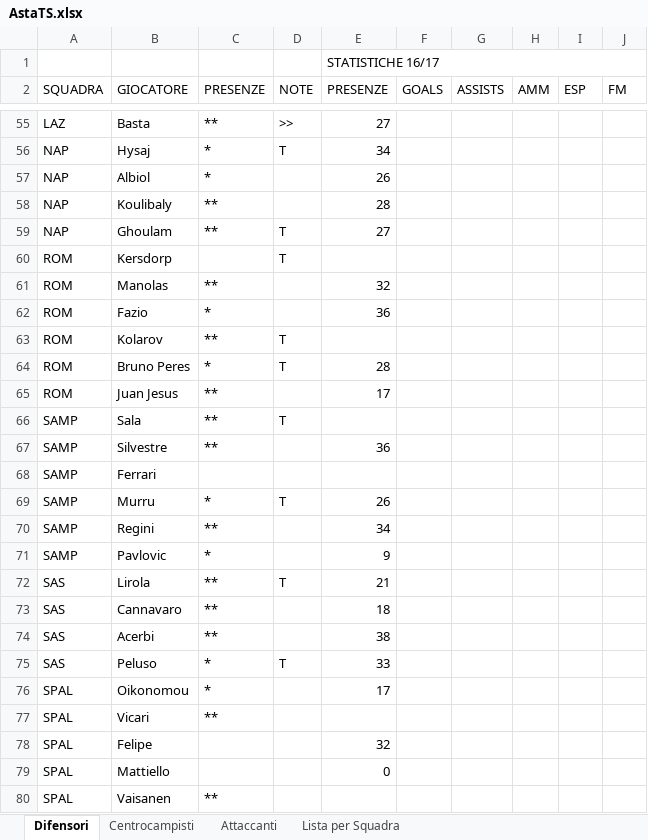
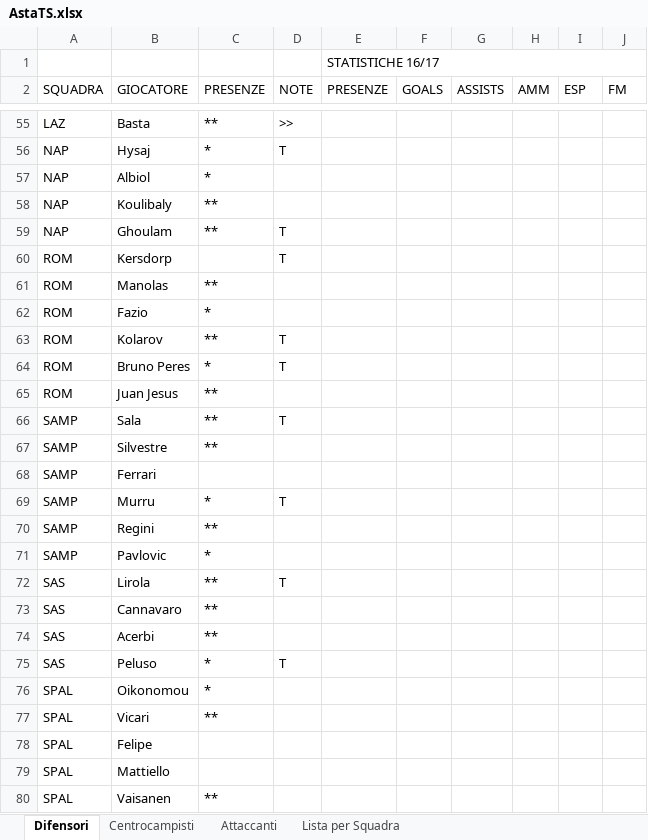
Before and after one commit to ziomill/fanta, an Excel workbook: DOCS/AstaTS.xlsx, sheet Difensori, drawn as a sheet; only a part is shown, gaps mark what is left out; values as stored, in another font and other column widths than the file's, no cell formats; the diff covers the shown part only; the diff names each change by its address in the sheet, - before the commit and + after, or states it on an @@ line.

```diff
--- a/DOCS/AstaTS.xlsx (sheet Difensori)
+++ b/DOCS/AstaTS.xlsx (sheet Difensori)
-E55 (PRESENZE): 27
+E55 (PRESENZE): (empty)
-E56 (PRESENZE): 34
+E56 (PRESENZE): (empty)
-E57 (PRESENZE): 26
+E57 (PRESENZE): (empty)
-E58 (PRESENZE): 28
+E58 (PRESENZE): (empty)
-E59 (PRESENZE): 27
+E59 (PRESENZE): (empty)
-E61 (PRESENZE): 32
+E61 (PRESENZE): (empty)
-E62 (PRESENZE): 36
+E62 (PRESENZE): (empty)
-E64 (PRESENZE): 28
+E64 (PRESENZE): (empty)
-E65 (PRESENZE): 17
+E65 (PRESENZE): (empty)
-E67 (PRESENZE): 36
+E67 (PRESENZE): (empty)
-E69 (PRESENZE): 26
+E69 (PRESENZE): (empty)
-E70 (PRESENZE): 34
+E70 (PRESENZE): (empty)
-E71 (PRESENZE): 9
+E71 (PRESENZE): (empty)
-E72 (PRESENZE): 21
+E72 (PRESENZE): (empty)
-E73 (PRESENZE): 18
+E73 (PRESENZE): (empty)
-E74 (PRESENZE): 38
+E74 (PRESENZE): (empty)
-E75 (PRESENZE): 33
+E75 (PRESENZE): (empty)
-E76 (PRESENZE): 17
+E76 (PRESENZE): (empty)
-E78 (PRESENZE): 32
+E78 (PRESENZE): (empty)
-E79 (PRESENZE): 0
+E79 (PRESENZE): (empty)
```
Also changed, not shown: 47 edited cells elsewhere in this sheet, cell formats.
